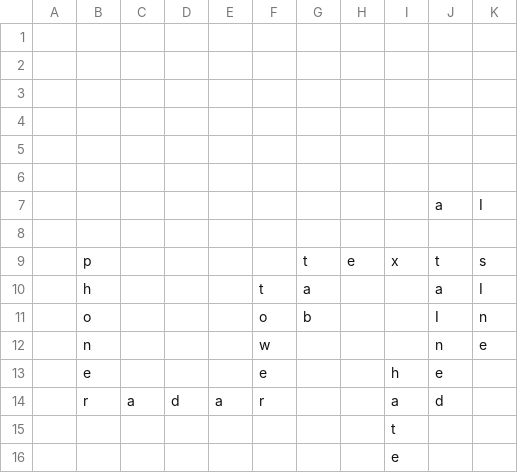
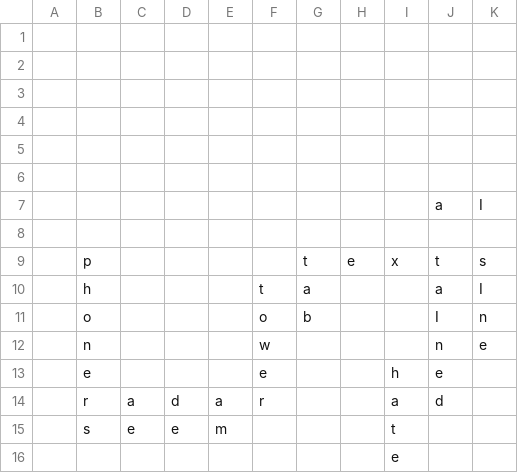
Before and after one commit to daflad/scrabble.nehpets.co.uk, a CSV file: scrabble.csv, drawn as a sheet; removed rows and columns are numbered as before the commit, all else as after; the diff names each change by its address in the sheet, - before the commit and + after, or states it on an @@ line.

```diff
--- a/scrabble.csv
+++ b/scrabble.csv
-row 15:  |  |  |  |  |  |  |  | t
+row 15:  | s | e | e | m |  |  |  | t
```
Also changed, not shown: 1 other file.
